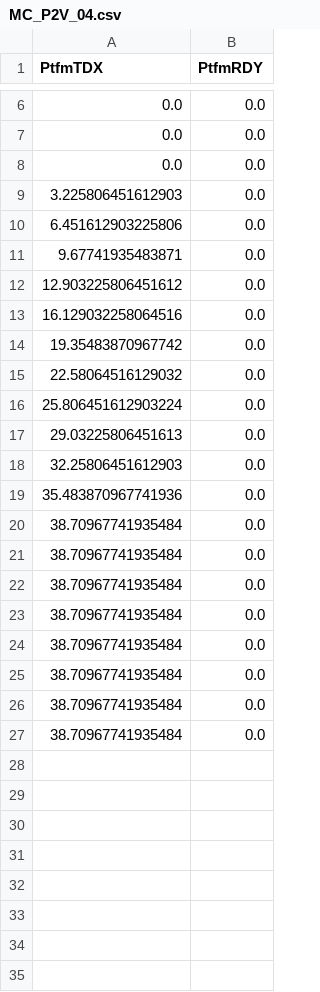
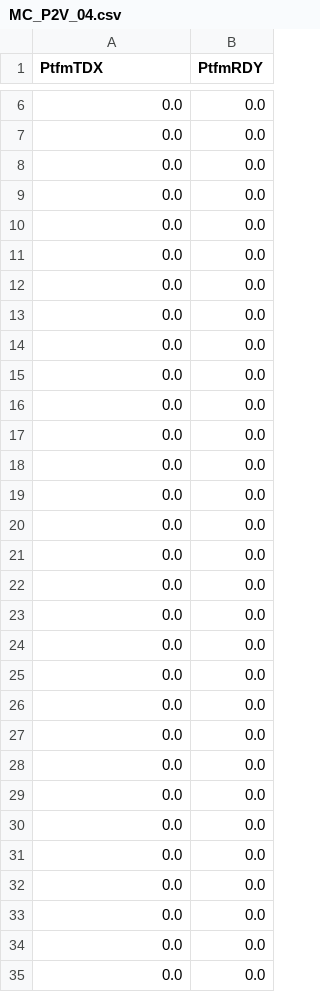
Before and after one commit to UMaine-W2/DigiTWind, a CSV file: Examples/P2V_Examples/output/MC_P2V_04.csv, drawn as a sheet; only a part is shown, gaps mark what is left out; the diff covers the shown part only.

```diff
--- a/Examples/P2V_Examples/output/MC_P2V_04.csv
+++ b/Examples/P2V_Examples/output/MC_P2V_04.csv
@@ -8,20 +8,28 @@ PtfmTDX,PtfmRDY
 0.0,0.0
-3.225806451612903,0.0
-6.451612903225806,0.0
-9.67741935483871,0.0
-12.903225806451612,0.0
-16.129032258064516,0.0
-19.35483870967742,0.0
-22.58064516129032,0.0
-25.806451612903224,0.0
-29.03225806451613,0.0
-32.25806451612903,0.0
-35.483870967741936,0.0
-38.70967741935484,0.0
-38.70967741935484,0.0
-38.70967741935484,0.0
-38.70967741935484,0.0
-38.70967741935484,0.0
-38.70967741935484,0.0
-38.70967741935484,0.0
-38.70967741935484,0.0
+0.0,0.0
+0.0,0.0
+0.0,0.0
+0.0,0.0
+0.0,0.0
+0.0,0.0
+0.0,0.0
+0.0,0.0
+0.0,0.0
+0.0,0.0
+0.0,0.0
+0.0,0.0
+0.0,0.0
+0.0,0.0
+0.0,0.0
+0.0,0.0
+0.0,0.0
+0.0,0.0
+0.0,0.0
+0.0,0.0
+0.0,0.0
+0.0,0.0
+0.0,0.0
+0.0,0.0
+0.0,0.0
+0.0,0.0
+0.0,0.0
```
Also changed, not shown: 61 added rows elsewhere in this file, 17 other files.
